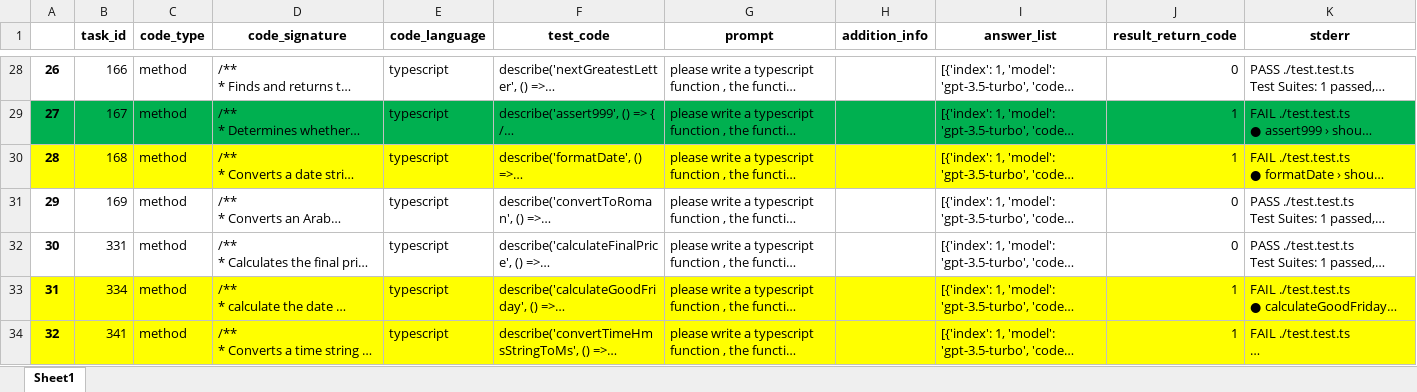
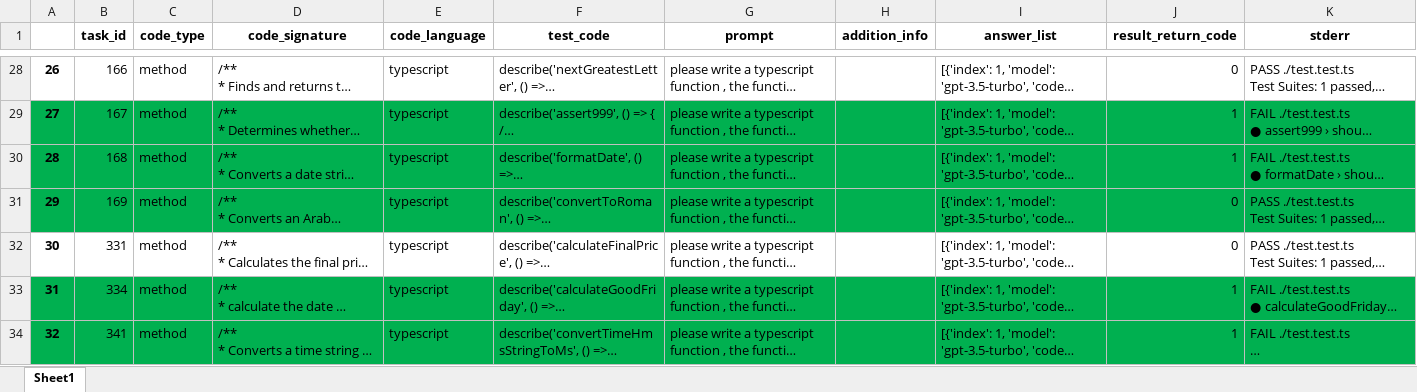
Before and after one commit to somethingpluto/RealisticEval-Data, an Excel workbook: analysis/model_answer_result/gpt-3.5-turbo/gpt-3.5-turbo_typescript.xlsx, sheet Sheet1, drawn as a sheet; only a part is shown, gaps mark what is left out; long unchanged cells end in …; values as stored, in another font and other column widths than the file's, no borders; the diff covers the shown part only; the diff names each change by its address in the sheet, - before the commit and + after, or states it on an @@ line.

```diff
--- a/analysis/model_answer_result/gpt-3.5-turbo/gpt-3.5-turbo_typescript.xlsx (sheet Sheet1)
+++ b/analysis/model_answer_result/gpt-3.5-turbo/gpt-3.5-turbo_typescript.xlsx (sheet Sheet1)
-A30:K30 fill: #FFFF00
+A30:K30 fill: #00B050
-A31:K31 fill: none
+A31:K31 fill: #00B050
-A33:K34 fill: #FFFF00
+A33:K34 fill: #00B050
```
Also changed, not shown: cell formats elsewhere in this sheet, 27 other files.
